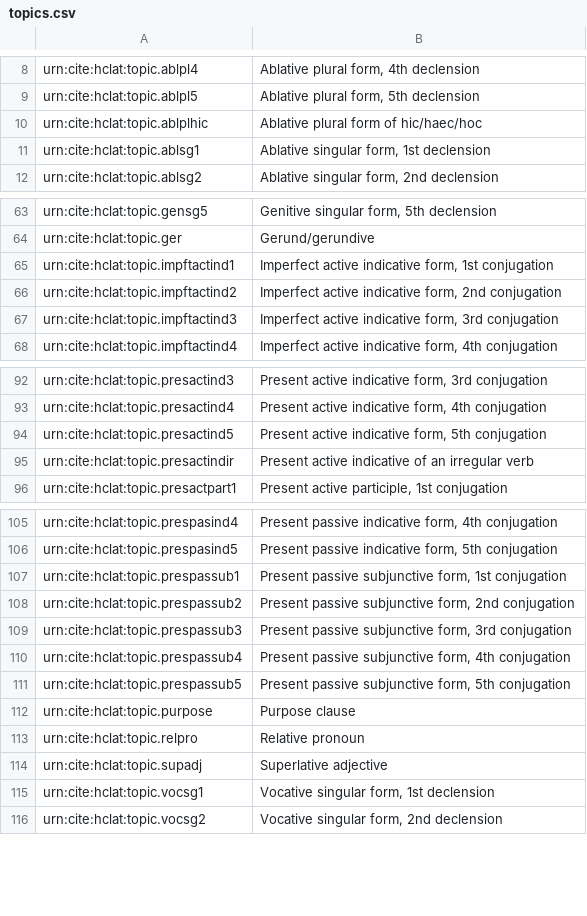
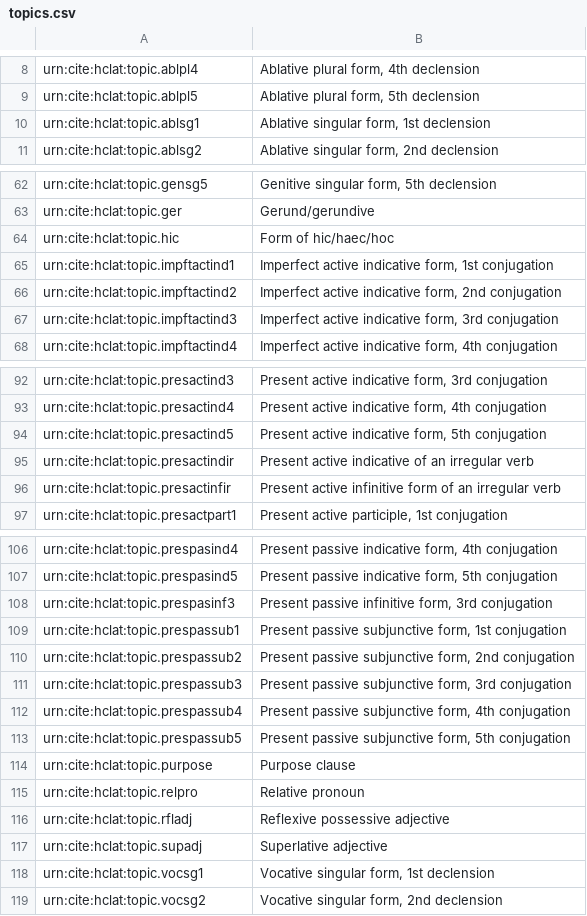
Before and after one commit to neelsmith/latinsrcs, a CSV file: collections/topics.csv, drawn as a sheet; only a part is shown, gaps mark what is left out.

```diff
--- a/collections/topics.csv
+++ b/collections/topics.csv
@@ -9,3 +9,2 @@ urn:cite:hclat:topic.ablpl4,"Ablative plural form, 4th declension"
 urn:cite:hclat:topic.ablpl5,"Ablative plural form, 5th declension"
-urn:cite:hclat:topic.ablplhic,Ablative plural form of hic/haec/hoc
 urn:cite:hclat:topic.ablsg1,"Ablative singular form, 1st declension"
@@ -64,2 +63,3 @@ urn:cite:hclat:topic.gensg5,"Genitive singular form, 5th declension"
 urn:cite:hclat:topic.ger,Gerund/gerundive
+urn:cite:hclat:topic.hic,Form of hic/haec/hoc
 urn:cite:hclat:topic.impftactind1,"Imperfect active indicative form, 1st conjugation"
@@ -95,2 +95,3 @@ urn:cite:hclat:topic.presactind5,"Present active indicative form, 5th conjugatio
 urn:cite:hclat:topic.presactindir,Present active indicative of an irregular verb
+urn:cite:hclat:topic.presactinfir,Present active infinitive form of an irregular verb
 urn:cite:hclat:topic.presactpart1,"Present active participle, 1st conjugation"
@@ -106,2 +107,3 @@ urn:cite:hclat:topic.prespasind4,"Present passive indicative form, 4th conjugati
 urn:cite:hclat:topic.prespasind5,"Present passive indicative form, 5th conjugation"
+urn:cite:hclat:topic.prespasinf3,"Present passive infinitive form, 3rd conjugation"
 urn:cite:hclat:topic.prespassub1,"Present passive subjunctive form, 1st conjugation"
@@ -113,2 +115,3 @@ urn:cite:hclat:topic.purpose,Purpose clause
 urn:cite:hclat:topic.relpro,Relative pronoun
+urn:cite:hclat:topic.rfladj,Reflexive possessive adjective
 urn:cite:hclat:topic.supadj,Superlative adjective
```
Also changed, not shown: 1 other file.
